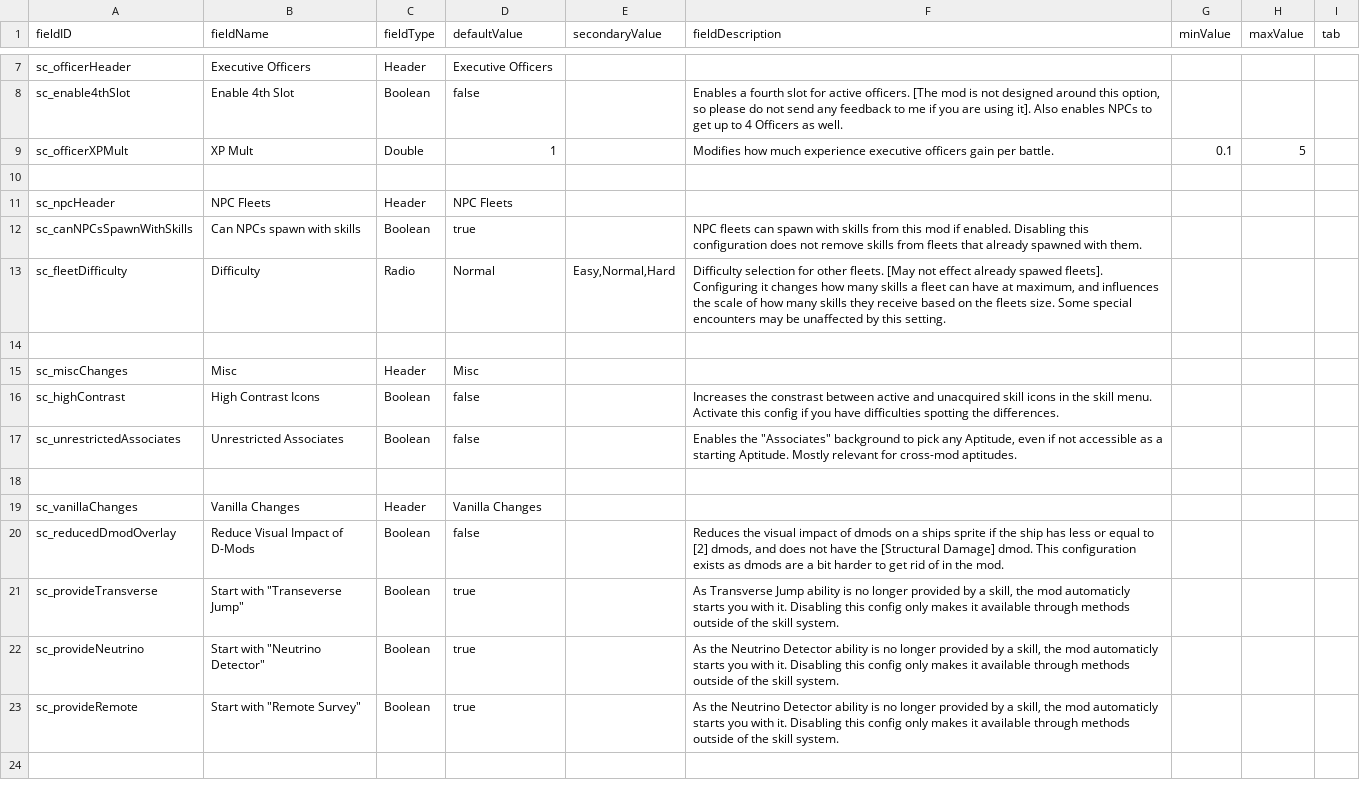
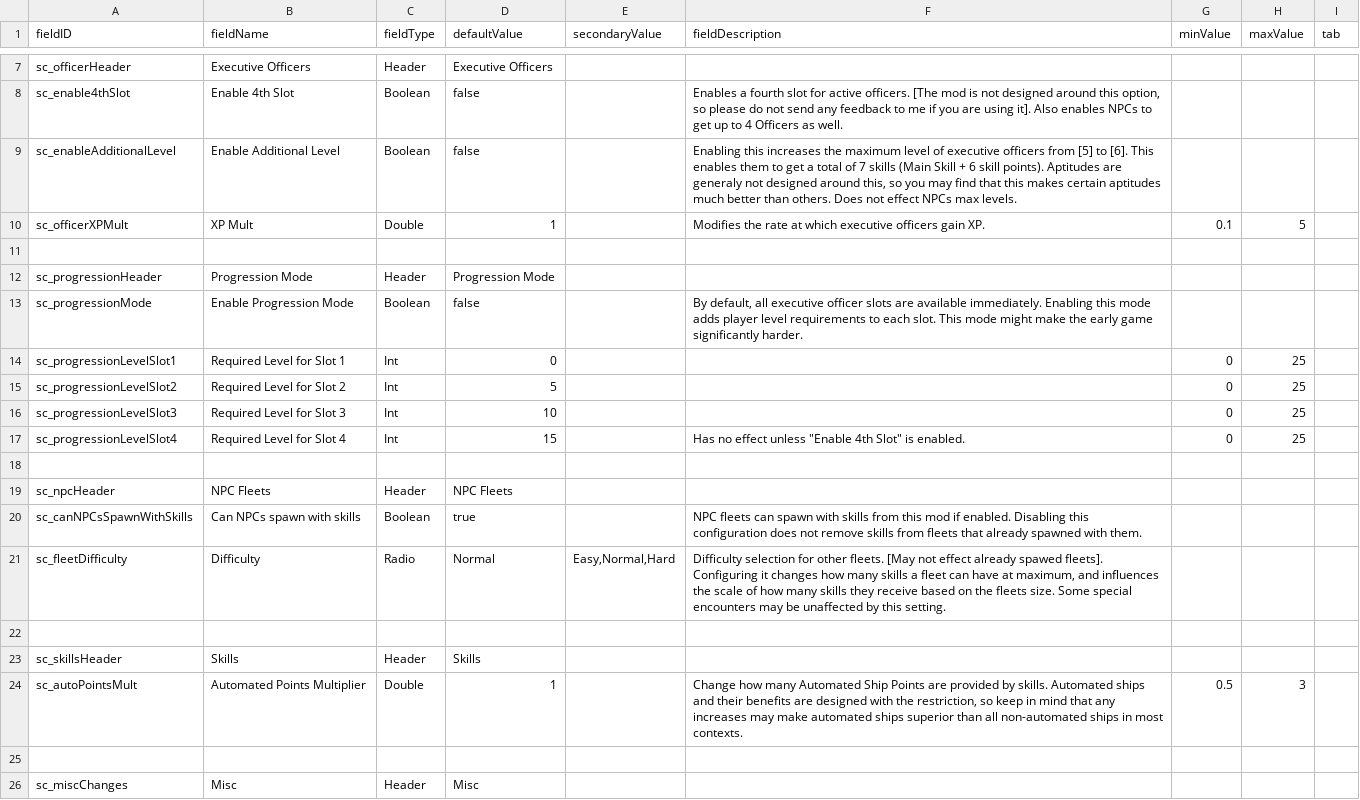
Before and after one commit to Lukas22041/SecondInCommand, a CSV file: data/config/LunaSettings.csv, drawn as a sheet; only a part is shown, gaps mark what is left out; the shorter side is filled out with more unchanged rows.

```diff
--- a/data/config/LunaSettings.csv
+++ b/data/config/LunaSettings.csv
@@ -8,3 +8,11 @@ sc_officerHeader,Executive Officers,Header,Executive Officers,,,,,
 sc_enable4thSlot,Enable 4th Slot,Boolean,false,,"Enables a fourth slot for active officers. [The mod is not designed around this option, so please do not send any feedback to me if you are using it]. Also enables NPCs to get up to 4 Officers as well.",,,
-sc_officerXPMult,XP Mult,Double,1,,Modifies how much experience executive officers gain per battle.,0.1,5,
+sc_enableAdditionalLevel,Enable Additional Level,Boolean,false,,"Enabling this increases the maximum level of executive officers from [5] to [6]. This enables them to get a total of 7 skills (Main Skill + 6 skill points). Aptitudes are generaly not designed around this, so you may find that this makes certain aptitudes much better than others. Does not effect NPCs max levels.",,,
+sc_officerXPMult,XP Mult,Double,1,,Modifies the rate at which executive officers gain XP.,0.1,5,
+,,,,,,,,
+sc_progressionHeader,Progression Mode,Header,Progression Mode,,,,,
+sc_progressionMode,Enable Progression Mode,Boolean,false,,"By default, all executive officer slots are available immediately. Enabling this mode adds player level requirements to each slot. This mode might make the early game significantly harder. ",,,
+sc_progressionLevelSlot1,Required Level for Slot 1,Int,0,,,0,25,
+sc_progressionLevelSlot2,Required Level for Slot 2,Int,5,,,0,25,
+sc_progressionLevelSlot3,Required Level for Slot 3,Int,10,,,0,25,
+sc_progressionLevelSlot4,Required Level for Slot 4,Int,15,,"Has no effect unless ""Enable 4th Slot"" is enabled.",0,25,
 ,,,,,,,,
@@ -13,2 +21,5 @@ sc_canNPCsSpawnWithSkills,Can NPCs spawn with skills,Boolean,true,,NPC fleets ca
 sc_fleetDifficulty,Difficulty,Radio,Normal,"Easy,Normal,Hard","Difficulty selection for other fleets. [May not effect already spawed fleets]. Configuring it changes how many skills a fleet can have at maximum, and influences the scale of how many skills they receive based on the fleets size. Some special encounters may be unaffected by this setting.",,,
+,,,,,,,,
+sc_skillsHeader,Skills,Header,Skills,,,,,
+sc_autoPointsMult,Automated Points Multiplier,Double,1,,"Change how many Automated Ship Points are provided by skills. Automated ships and their benefits are designed with the restriction, so keep in mind that any increases may make automated ships superior than all non-automated ships in most  contexts.",0.5,3,
 ,,,,,,,,
```
Also changed, not shown: 18 other files.
